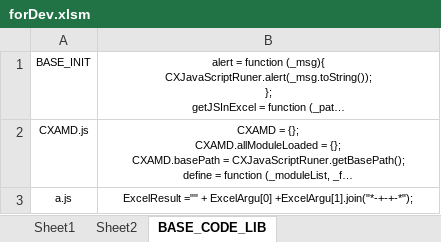
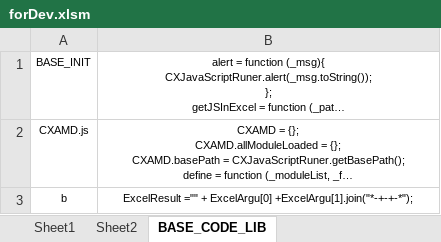
Before and after one commit to cxwithyxy/Excel_JS_Runtime, an Excel workbook: forDev.xlsm, sheet BASE_CODE_LIB, drawn as a sheet; long unchanged cells end in …; values as stored, in another font and other column widths than the file's, no borders; the diff names each change by its address in the sheet, - before the commit and + after, or states it on an @@ line.

```diff
--- a/forDev.xlsm (sheet BASE_CODE_LIB)
+++ b/forDev.xlsm (sheet BASE_CODE_LIB)
-A3: a.js
+A3: b
```
Also changed, not shown: formulas that keep their value, base.xlsm, 1 other file.
